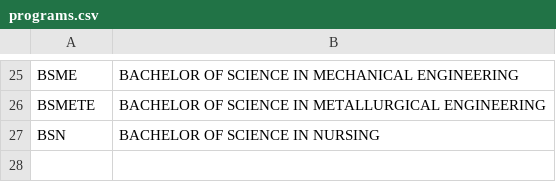
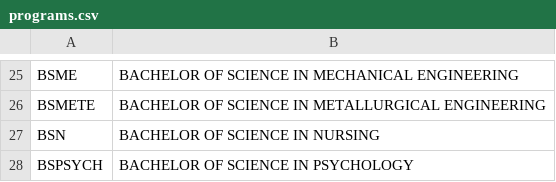
Before and after one commit to vhs-axo/Simple-Student-Information-System, a CSV file: data/programs.csv, drawn as a sheet; only a part is shown, gaps mark what is left out.

Commit message:
Added editing for duplicate students and programs. Added comments.

```diff
--- a/data/programs.csv
+++ b/data/programs.csv
@@ -27 +27,2 @@ BSMETE,BACHELOR OF SCIENCE IN METALLURGICAL ENGINEERING
 BSN,BACHELOR OF SCIENCE IN NURSING
+BSPSYCH,BACHELOR OF SCIENCE IN PSYCHOLOGY
```
Also changed, not shown: data/students.csv, 4 other files.
